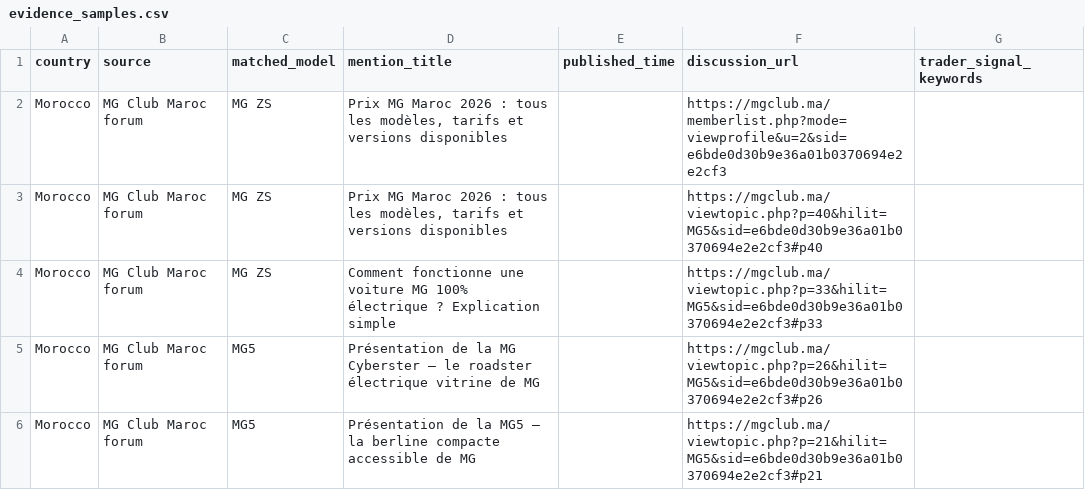
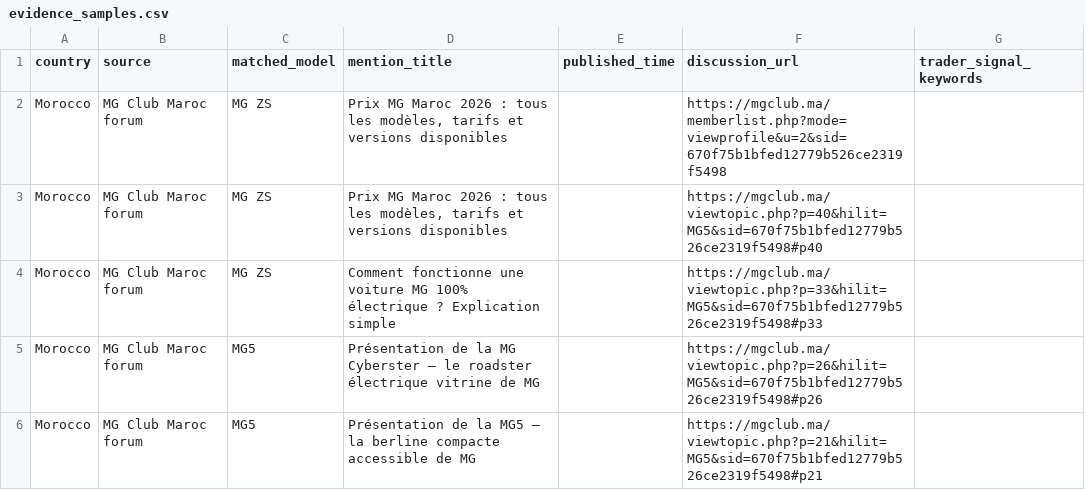
Before and after one commit to DTBknight/car-export-radar, a CSV file: data/latest/evidence_samples.csv, drawn as a sheet.

```diff
--- a/data/latest/evidence_samples.csv
+++ b/data/latest/evidence_samples.csv
@@ -1,6 +1,6 @@
 country,source,matched_model,mention_title,published_time,discussion_url,trader_signal_keywords
-Morocco,MG Club Maroc forum,MG ZS,"Prix MG Maroc 2026 : tous les modèles, tarifs et versions disponibles",,https://mgclub.ma/memberlist.php?mode=viewprofile&u=2&sid=e6bde0d30b9e36a01b0370694e2e2cf3,
-Morocco,MG Club Maroc forum,MG ZS,"Prix MG Maroc 2026 : tous les modèles, tarifs et versions disponibles",,https://mgclub.ma/viewtopic.php?p=40&hilit=MG5&sid=e6bde0d30b9e36a01b0370694e2e2cf3#p40,
-Morocco,MG Club Maroc forum,MG ZS,Comment fonctionne une voiture MG 100% électrique ? Explication simple,,https://mgclub.ma/viewtopic.php?p=33&hilit=MG5&sid=e6bde0d30b9e36a01b0370694e2e2cf3#p33,
-Morocco,MG Club Maroc forum,MG5,Présentation de la MG Cyberster — le roadster électrique vitrine de MG,,https://mgclub.ma/viewtopic.php?p=26&hilit=MG5&sid=e6bde0d30b9e36a01b0370694e2e2cf3#p26,
-Morocco,MG Club Maroc forum,MG5,Présentation de la MG5 — la berline compacte accessible de MG,,https://mgclub.ma/viewtopic.php?p=21&hilit=MG5&sid=e6bde0d30b9e36a01b0370694e2e2cf3#p21,
+Morocco,MG Club Maroc forum,MG ZS,"Prix MG Maroc 2026 : tous les modèles, tarifs et versions disponibles",,https://mgclub.ma/memberlist.php?mode=viewprofile&u=2&sid=670f75b1bfed12779b526ce2319f5498,
+Morocco,MG Club Maroc forum,MG ZS,"Prix MG Maroc 2026 : tous les modèles, tarifs et versions disponibles",,https://mgclub.ma/viewtopic.php?p=40&hilit=MG5&sid=670f75b1bfed12779b526ce2319f5498#p40,
+Morocco,MG Club Maroc forum,MG ZS,Comment fonctionne une voiture MG 100% électrique ? Explication simple,,https://mgclub.ma/viewtopic.php?p=33&hilit=MG5&sid=670f75b1bfed12779b526ce2319f5498#p33,
+Morocco,MG Club Maroc forum,MG5,Présentation de la MG Cyberster — le roadster électrique vitrine de MG,,https://mgclub.ma/viewtopic.php?p=26&hilit=MG5&sid=670f75b1bfed12779b526ce2319f5498#p26,
+Morocco,MG Club Maroc forum,MG5,Présentation de la MG5 — la berline compacte accessible de MG,,https://mgclub.ma/viewtopic.php?p=21&hilit=MG5&sid=670f75b1bfed12779b526ce2319f5498#p21,
```
Also changed, not shown: data/latest/cleaned_mentions.csv, data/latest/model_heat_by_market.csv, 2 other files.
